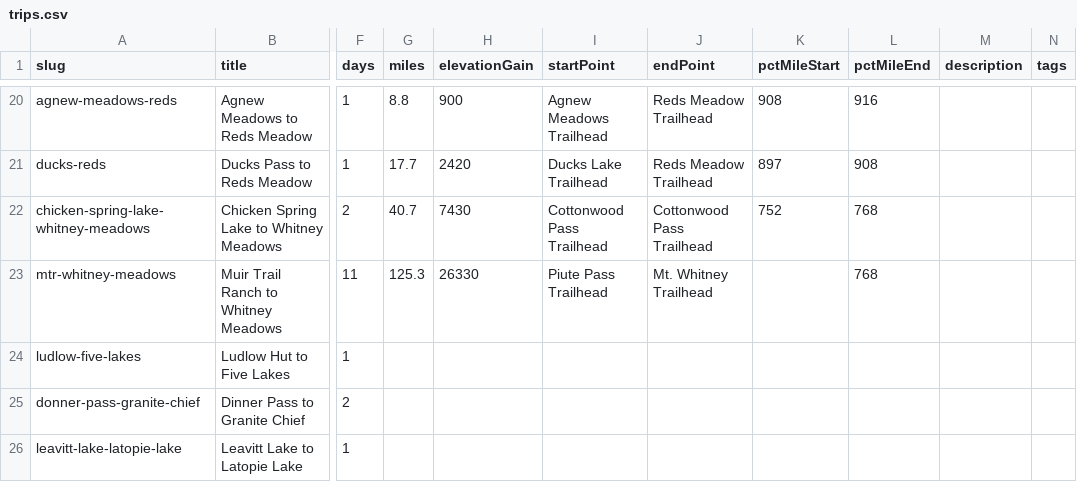
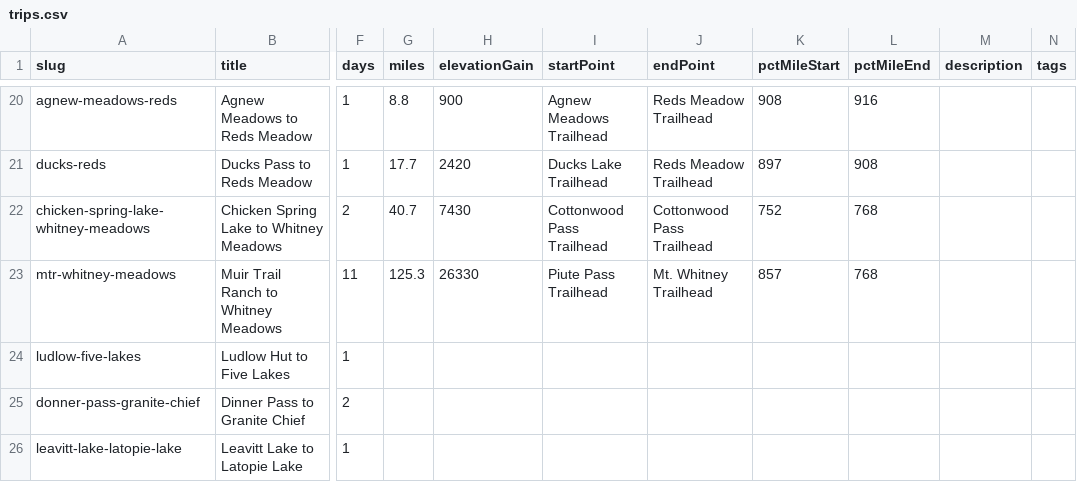
Before and after one commit to johnluckenbach-sys/pct-sierra, a CSV file: src/data/trips.csv, drawn as a sheet; only a part is shown, gaps mark what is left out; the diff names each change by its address in the sheet, - before the commit and + after, or states it on an @@ line.

Commit message:
Auto-sync trips data from Google Sheet

```diff
--- a/src/data/trips.csv
+++ b/src/data/trips.csv
-K23 (pctMileStart): (empty)
+K23 (pctMileStart): 857
```
